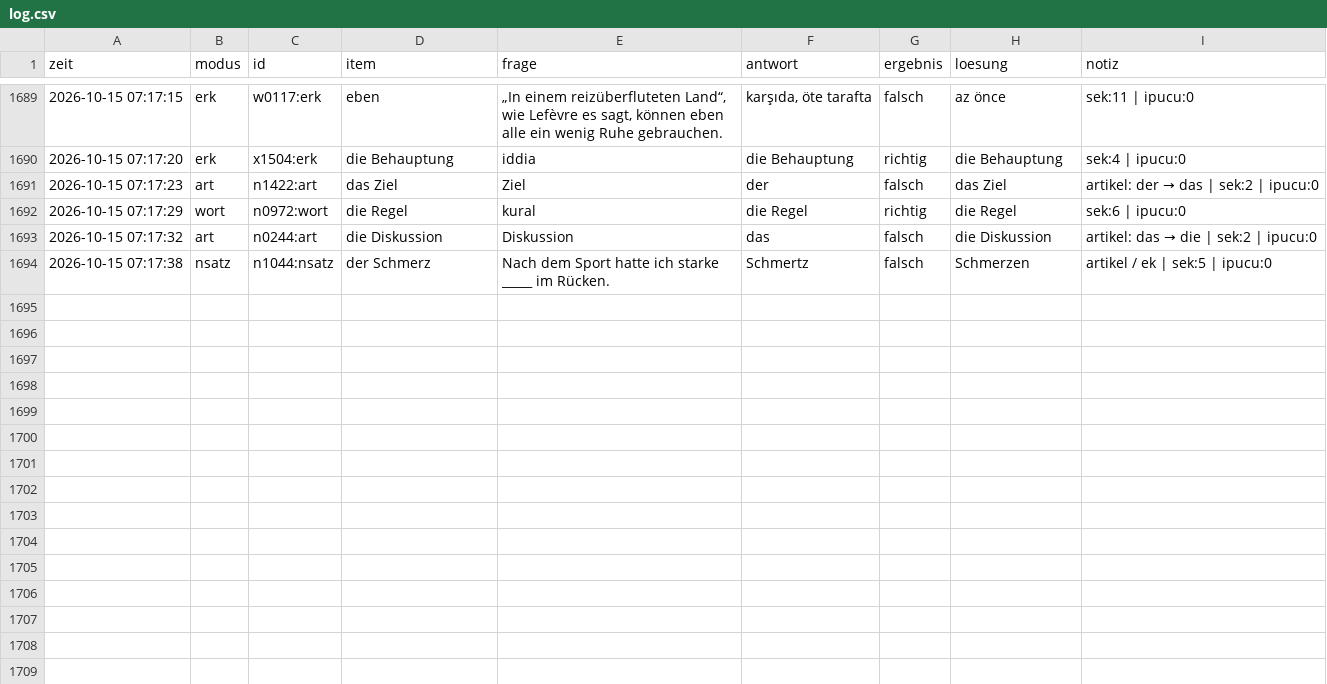
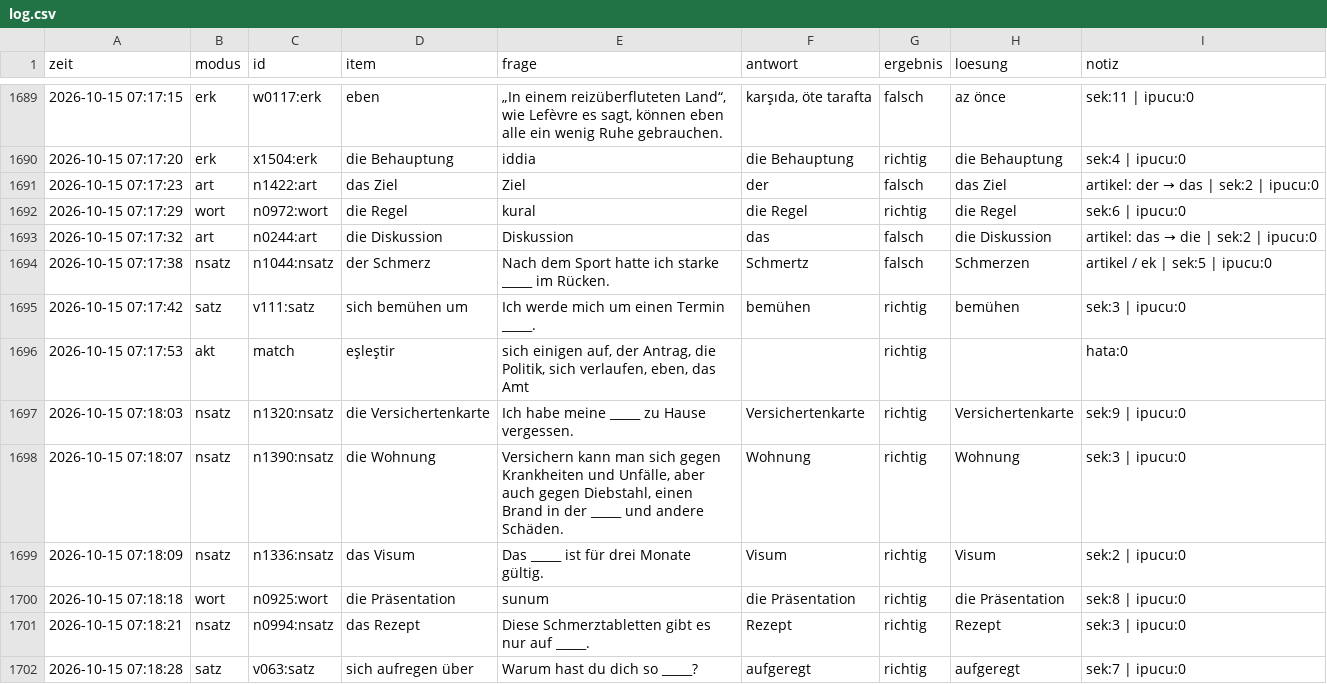
Before and after one commit to TunaArslankaya/Almanca-Tekrar, a CSV file: log/log.csv, drawn as a sheet; only a part is shown, gaps mark what is left out.

Commit message:
log: 8 cevap

```diff
--- a/log/log.csv
+++ b/log/log.csv
@@ -1694 +1694,9 @@
 2026-10-15 07:17:38;nsatz;n1044:nsatz;der Schmerz;Nach dem Sport hatte ich starke _____ im Rücken.;Schmertz;falsch;Schmerzen;artikel / ek | sek:5 | ipucu:0
+2026-10-15 07:17:42;satz;v111:satz;sich bemühen um;Ich werde mich um einen Termin _____.;bemühen;richtig;bemühen;sek:3 | ipucu:0
+2026-10-15 07:17:53;akt;match;eşleştir;sich einigen auf, der Antrag, die Politik, sich verlaufen, eben, das Amt;;richtig;;hata:0
+2026-10-15 07:18:03;nsatz;n1320:nsatz;die Versichertenkarte;Ich habe meine _____ zu Hause vergessen.;Versichertenkarte;richtig;Versichertenkarte;sek:9 | ipucu:0
+2026-10-15 07:18:07;nsatz;n1390:nsatz;die Wohnung;Versichern kann man sich gegen Krankheiten und Unfälle, aber auch gegen Diebstahl, einen Brand in der _____ und andere Schäden.;Wohnung;richtig;Wohnung;sek:3 | ipucu:0
+2026-10-15 07:18:09;nsatz;n1336:nsatz;das Visum;Das _____ ist für drei Monate gültig.;Visum;richtig;Visum;sek:2 | ipucu:0
+2026-10-15 07:18:18;wort;n0925:wort;die Präsentation;sunum;die Präsentation;richtig;die Präsentation;sek:8 | ipucu:0
+2026-10-15 07:18:21;nsatz;n0994:nsatz;das Rezept;Diese Schmerztabletten gibt es nur auf _____.;Rezept;richtig;Rezept;sek:3 | ipucu:0
+2026-10-15 07:18:28;satz;v063:satz;sich aufregen über;Warum hast du dich so _____?;aufgeregt;richtig;aufgeregt;sek:7 | ipucu:0
```
